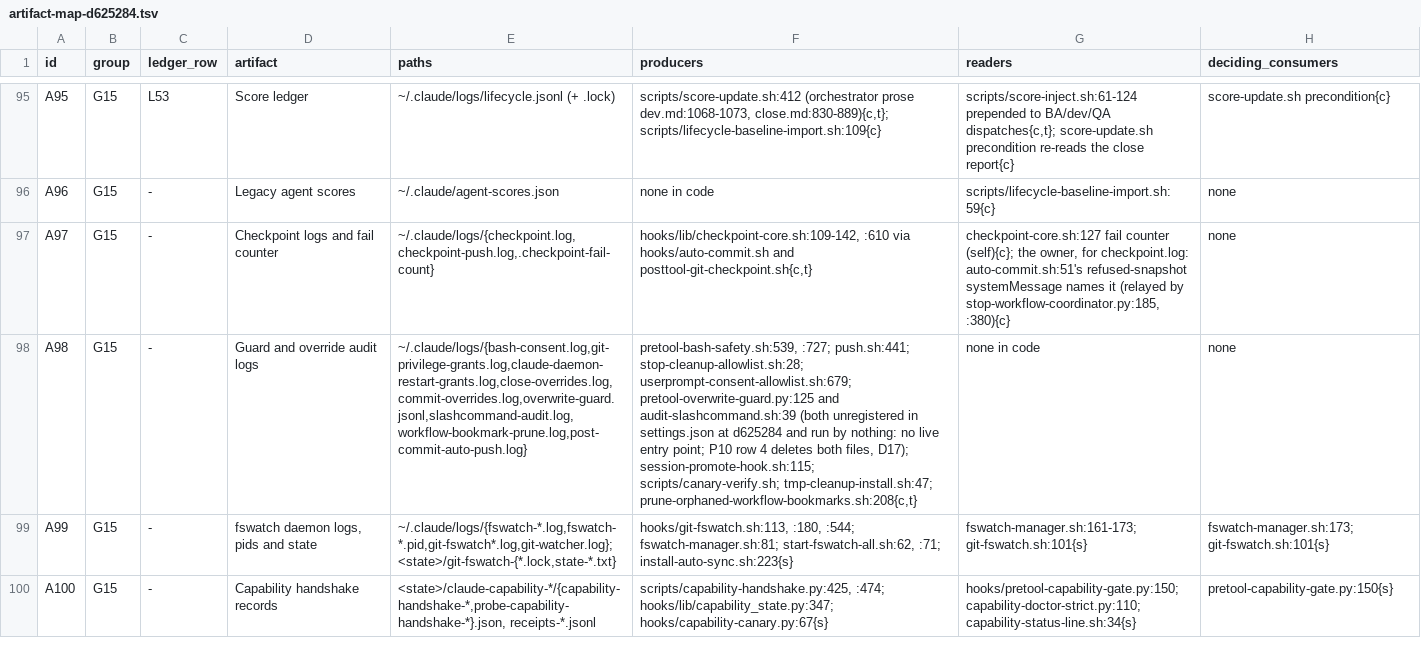
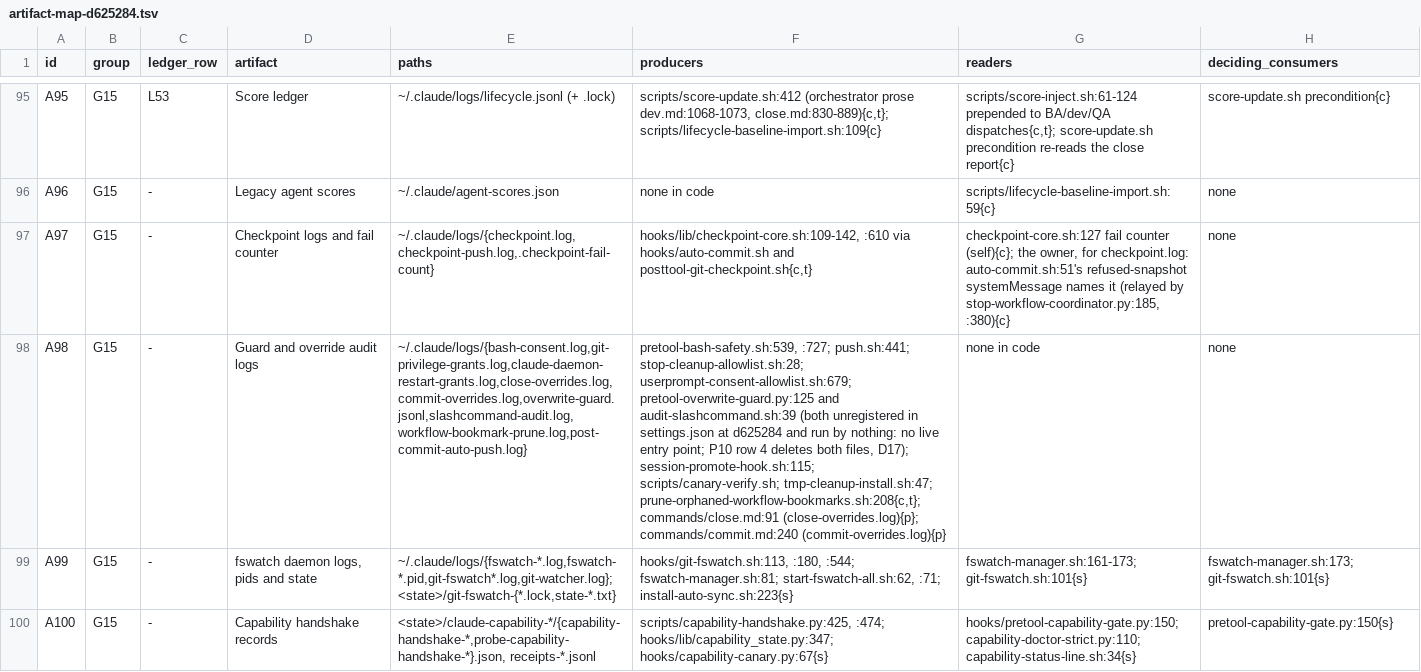
Before and after one commit to Yugoge/awesome-claude-harness, a TSV file: harness-repair-plan/inventory/artifact-map-d625284.tsv, drawn as a sheet; only a part is shown, gaps mark what is left out; the diff names each change by its address in the sheet, - before the commit and + after, or states it on an @@ line.

```diff
--- a/harness-repair-plan/inventory/artifact-map-d625284.tsv
+++ b/harness-repair-plan/inventory/artifact-map-d625284.tsv
-F98 (producers): …scripts/canary-verify.sh; tmp-cleanup-install.sh:47; prune-orphaned-workflow-bookmarks.sh:208{c,t}
+F98 (producers): …scripts/canary-verify.sh; tmp-cleanup-install.sh:47; prune-orphaned-workflow-bookmarks.sh:208{c,t}; commands/close.md:91 (close-overrides.log){p}; commands/commit.md:240 (commit-overrides.log){p}
```
